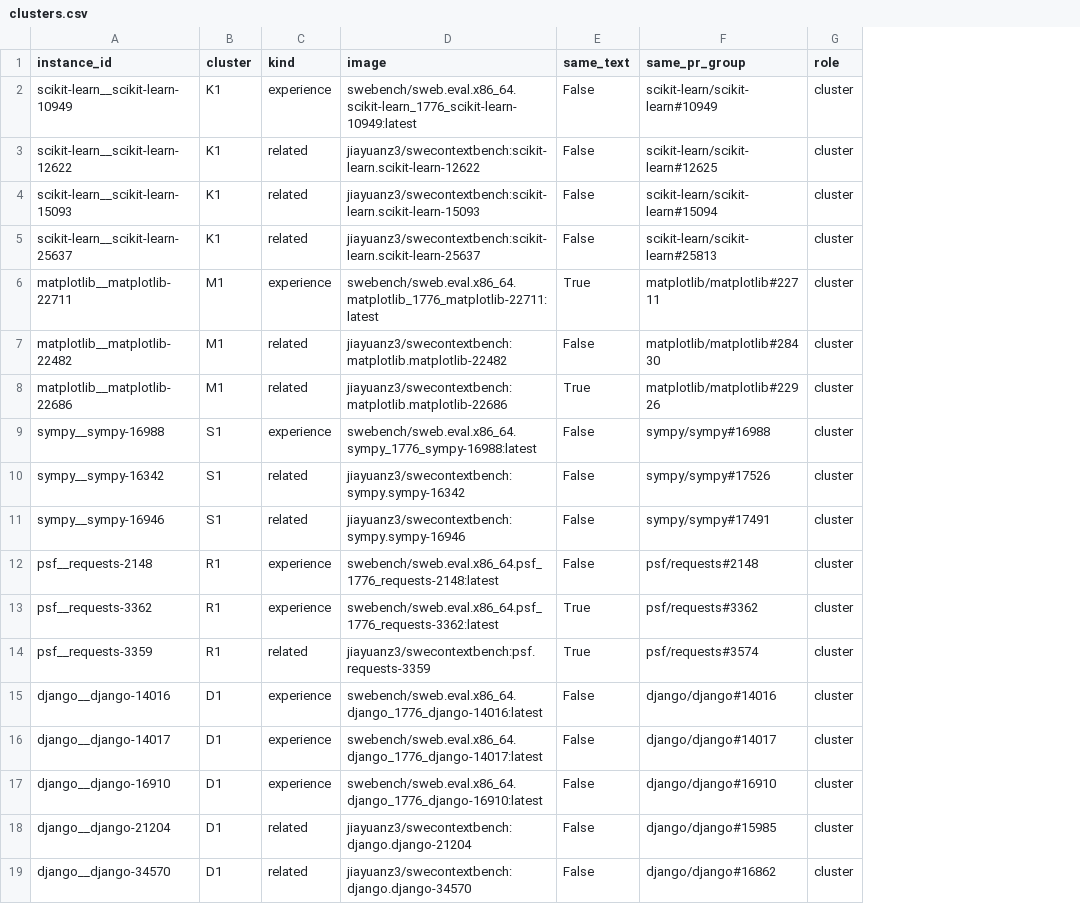
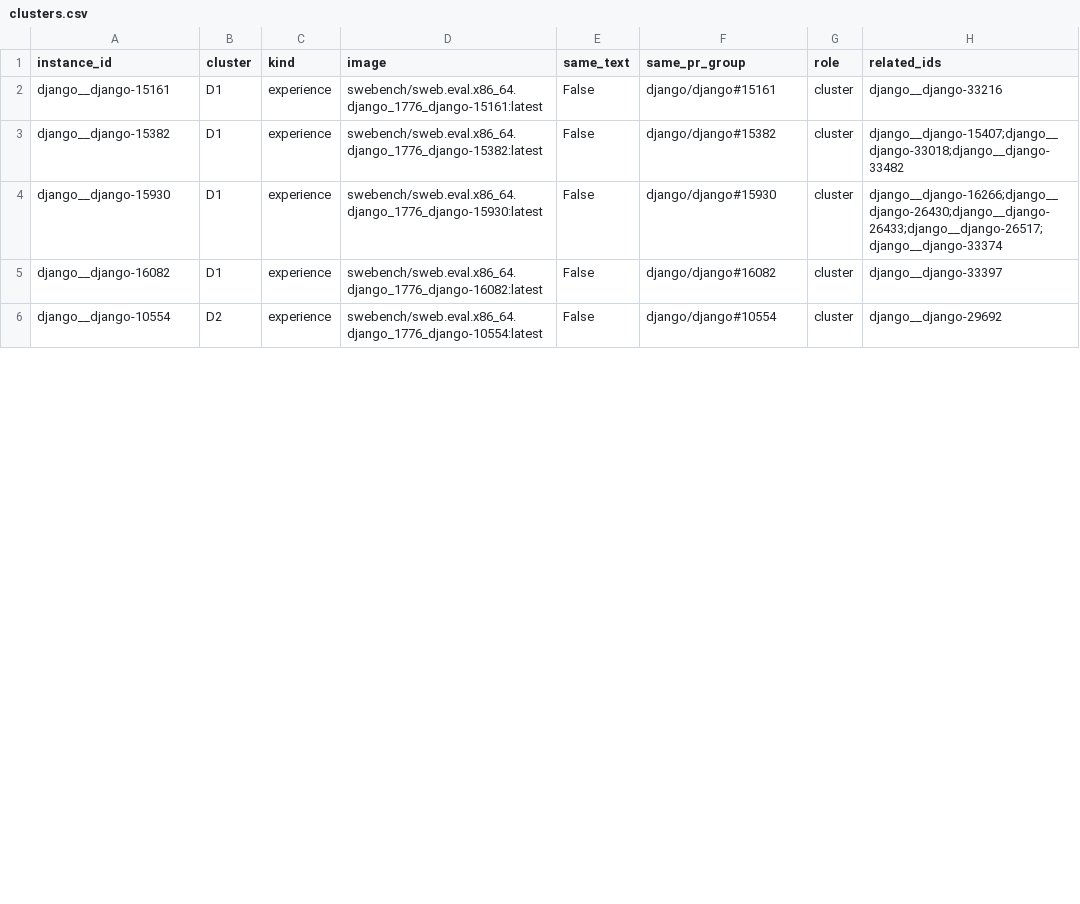
Before and after one commit to yotobias/MemRev, a CSV file: pilot-a/clusters.csv, drawn as a sheet; only a part is shown; removed rows and columns are numbered as before the commit, all else as after; the diff covers the shown part only; the diff names each change by its address in the sheet, - before the commit and + after, or states it on an @@ line.

```diff
--- a/pilot-a/clusters.csv
+++ b/pilot-a/clusters.csv
+column H (related_ids), rows 2-6: django__django-33216 | django__django-15407;django__django-33018;django__django-33482 | django__django-16266;django__django-26430;django__django-26433;django__django-26517;django__django-33374 | django__django-33397 | django__django-29692
-row 2: scikit-learn__scikit-learn-10949 | K1 | experience | swebench/sweb.eval.x86_64.scikit-learn_1776_scikit-learn-10949:latest | False | scikit-learn/scikit-learn#10949 | cluster
-row 3: scikit-learn__scikit-learn-12622 | K1 | related | jiayuanz3/swecontextbench:scikit-learn.scikit-learn-12622 | False | scikit-learn/scikit-learn#12625 | cluster
-row 4: scikit-learn__scikit-learn-15093 | K1 | related | jiayuanz3/swecontextbench:scikit-learn.scikit-learn-15093 | False | scikit-learn/scikit-learn#15094 | cluster
-row 5: scikit-learn__scikit-learn-25637 | K1 | related | jiayuanz3/swecontextbench:scikit-learn.scikit-learn-25637 | False | scikit-learn/scikit-learn#25813 | cluster
-row 6: matplotlib__matplotlib-22711 | M1 | experience | swebench/sweb.eval.x86_64.matplotlib_1776_matplotlib-22711:latest | True | matplotlib/matplotlib#22711 | cluster
-row 7: matplotlib__matplotlib-22482 | M1 | related | jiayuanz3/swecontextbench:matplotlib.matplotlib-22482 | False | matplotlib/matplotlib#28430 | cluster
-row 8: matplotlib__matplotlib-22686 | M1 | related | jiayuanz3/swecontextbench:matplotlib.matplotlib-22686 | True | matplotlib/matplotlib#22926 | cluster
-row 9: sympy__sympy-16988 | S1 | experience | swebench/sweb.eval.x86_64.sympy_1776_sympy-16988:latest | False | sympy/sympy#16988 | cluster
-row 10: sympy__sympy-16342 | S1 | related | jiayuanz3/swecontextbench:sympy.sympy-16342 | False | sympy/sympy#17526 | cluster
-row 11: sympy__sympy-16946 | S1 | related | jiayuanz3/swecontextbench:sympy.sympy-16946 | False | sympy/sympy#17491 | cluster
-row 12: psf__requests-2148 | R1 | experience | swebench/sweb.eval.x86_64.psf_1776_requests-2148:latest | False | psf/requests#2148 | cluster
-row 13: psf__requests-3362 | R1 | experience | swebench/sweb.eval.x86_64.psf_1776_requests-3362:latest | True | psf/requests#3362 | cluster
-row 14: psf__requests-3359 | R1 | related | jiayuanz3/swecontextbench:psf.requests-3359 | True | psf/requests#3574 | cluster
-A2 (instance_id): django__django-14016
+A2 (instance_id): django__django-15161
-D2 (image): swebench/sweb.eval.x86_64.django_1776_django-14016:latest
+D2 (image): swebench/sweb.eval.x86_64.django_1776_django-15161:latest
-F2 (same_pr_group): django/django#14016
+F2 (same_pr_group): django/django#15161
-A3 (instance_id): django__django-14017
+A3 (instance_id): django__django-15382
-D3 (image): swebench/sweb.eval.x86_64.django_1776_django-14017:latest
+D3 (image): swebench/sweb.eval.x86_64.django_1776_django-15382:latest
-F3 (same_pr_group): django/django#14017
+F3 (same_pr_group): django/django#15382
-A4 (instance_id): django__django-16910
+A4 (instance_id): django__django-15930
-D4 (image): swebench/sweb.eval.x86_64.django_1776_django-16910:latest
+D4 (image): swebench/sweb.eval.x86_64.django_1776_django-15930:latest
-F4 (same_pr_group): django/django#16910
+F4 (same_pr_group): django/django#15930
-A5 (instance_id): django__django-21204
+A5 (instance_id): django__django-16082
-C5:C6 (kind): related
+C5:C6 (kind): experience
-D5 (image): jiayuanz3/swecontextbench:django.django-21204
+D5 (image): swebench/sweb.eval.x86_64.django_1776_django-16082:latest
-F5 (same_pr_group): django/django#15985
+F5 (same_pr_group): django/django#16082
-A6 (instance_id): django__django-34570
+A6 (instance_id): django__django-10554
-B6 (cluster): D1
+B6 (cluster): D2
-D6 (image): jiayuanz3/swecontextbench:django.django-34570
+D6 (image): swebench/sweb.eval.x86_64.django_1776_django-10554:latest
-F6 (same_pr_group): django/django#16862
+F6 (same_pr_group): django/django#10554
```
Also changed, not shown: 10 added rows and 5 edited cells elsewhere in this file, 6 other files.
